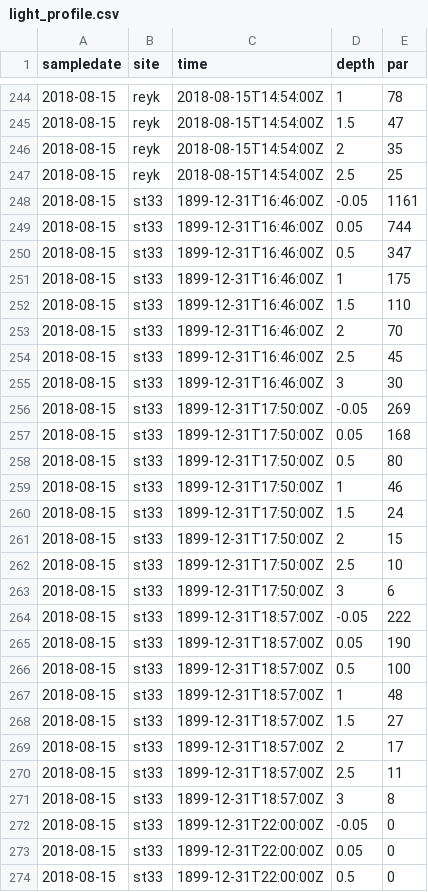
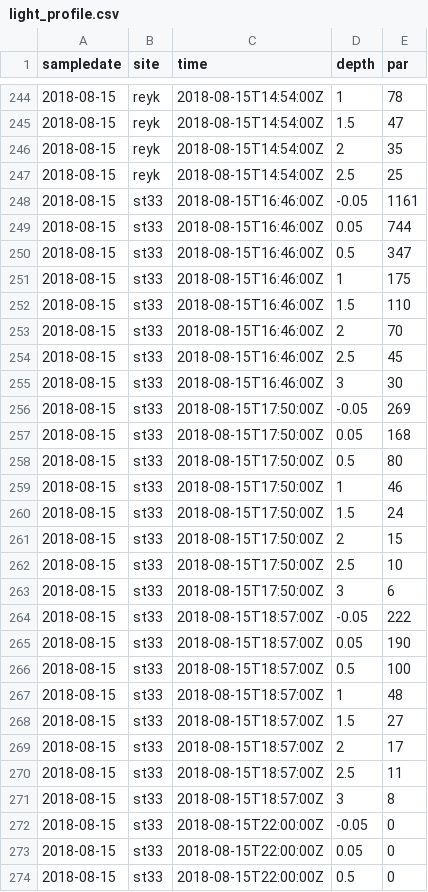
Before and after one commit to jsphillips2/light_gradients, a CSV file: data/raw_data/light_profile.csv, drawn as a sheet; only a part is shown, gaps mark what is left out; the diff covers the shown part only.

```diff
--- a/data/raw_data/light_profile.csv
+++ b/data/raw_data/light_profile.csv
@@ -247,28 +247,28 @@ sampledate,site,time,depth,par
 2018-08-15,reyk,2018-08-15T14:54:00Z,2.5,25
-2018-08-15,st33,1899-12-31T16:46:00Z,-0.05,1161
-2018-08-15,st33,1899-12-31T16:46:00Z,0.05,744
-2018-08-15,st33,1899-12-31T16:46:00Z,0.5,347
-2018-08-15,st33,1899-12-31T16:46:00Z,1,175
-2018-08-15,st33,1899-12-31T16:46:00Z,1.5,110
-2018-08-15,st33,1899-12-31T16:46:00Z,2,70
-2018-08-15,st33,1899-12-31T16:46:00Z,2.5,45
-2018-08-15,st33,1899-12-31T16:46:00Z,3,30
-2018-08-15,st33,1899-12-31T17:50:00Z,-0.05,269
-2018-08-15,st33,1899-12-31T17:50:00Z,0.05,168
-2018-08-15,st33,1899-12-31T17:50:00Z,0.5,80
-2018-08-15,st33,1899-12-31T17:50:00Z,1,46
-2018-08-15,st33,1899-12-31T17:50:00Z,1.5,24
-2018-08-15,st33,1899-12-31T17:50:00Z,2,15
-2018-08-15,st33,1899-12-31T17:50:00Z,2.5,10
-2018-08-15,st33,1899-12-31T17:50:00Z,3,6
-2018-08-15,st33,1899-12-31T18:57:00Z,-0.05,222
-2018-08-15,st33,1899-12-31T18:57:00Z,0.05,190
-2018-08-15,st33,1899-12-31T18:57:00Z,0.5,100
-2018-08-15,st33,1899-12-31T18:57:00Z,1,48
-2018-08-15,st33,1899-12-31T18:57:00Z,1.5,27
-2018-08-15,st33,1899-12-31T18:57:00Z,2,17
-2018-08-15,st33,1899-12-31T18:57:00Z,2.5,11
-2018-08-15,st33,1899-12-31T18:57:00Z,3,8
-2018-08-15,st33,1899-12-31T22:00:00Z,-0.05,0
-2018-08-15,st33,1899-12-31T22:00:00Z,0.05,0
-2018-08-15,st33,1899-12-31T22:00:00Z,0.5,0
+2018-08-15,st33,2018-08-15T16:46:00Z,-0.05,1161
+2018-08-15,st33,2018-08-15T16:46:00Z,0.05,744
+2018-08-15,st33,2018-08-15T16:46:00Z,0.5,347
+2018-08-15,st33,2018-08-15T16:46:00Z,1,175
+2018-08-15,st33,2018-08-15T16:46:00Z,1.5,110
+2018-08-15,st33,2018-08-15T16:46:00Z,2,70
+2018-08-15,st33,2018-08-15T16:46:00Z,2.5,45
+2018-08-15,st33,2018-08-15T16:46:00Z,3,30
+2018-08-15,st33,2018-08-15T17:50:00Z,-0.05,269
+2018-08-15,st33,2018-08-15T17:50:00Z,0.05,168
+2018-08-15,st33,2018-08-15T17:50:00Z,0.5,80
+2018-08-15,st33,2018-08-15T17:50:00Z,1,46
+2018-08-15,st33,2018-08-15T17:50:00Z,1.5,24
+2018-08-15,st33,2018-08-15T17:50:00Z,2,15
+2018-08-15,st33,2018-08-15T17:50:00Z,2.5,10
+2018-08-15,st33,2018-08-15T17:50:00Z,3,6
+2018-08-15,st33,2018-08-15T18:57:00Z,-0.05,222
+2018-08-15,st33,2018-08-15T18:57:00Z,0.05,190
+2018-08-15,st33,2018-08-15T18:57:00Z,0.5,100
+2018-08-15,st33,2018-08-15T18:57:00Z,1,48
+2018-08-15,st33,2018-08-15T18:57:00Z,1.5,27
+2018-08-15,st33,2018-08-15T18:57:00Z,2,17
+2018-08-15,st33,2018-08-15T18:57:00Z,2.5,11
+2018-08-15,st33,2018-08-15T18:57:00Z,3,8
+2018-08-15,st33,2018-08-15T22:00:00Z,-0.05,0
+2018-08-15,st33,2018-08-15T22:00:00Z,0.05,0
+2018-08-15,st33,2018-08-15T22:00:00Z,0.5,0
```
Also changed, not shown: 5 edited cells elsewhere in this file, data/clean_data/benthic_clean.csv, data/clean_data/pelagic_clean.csv.
